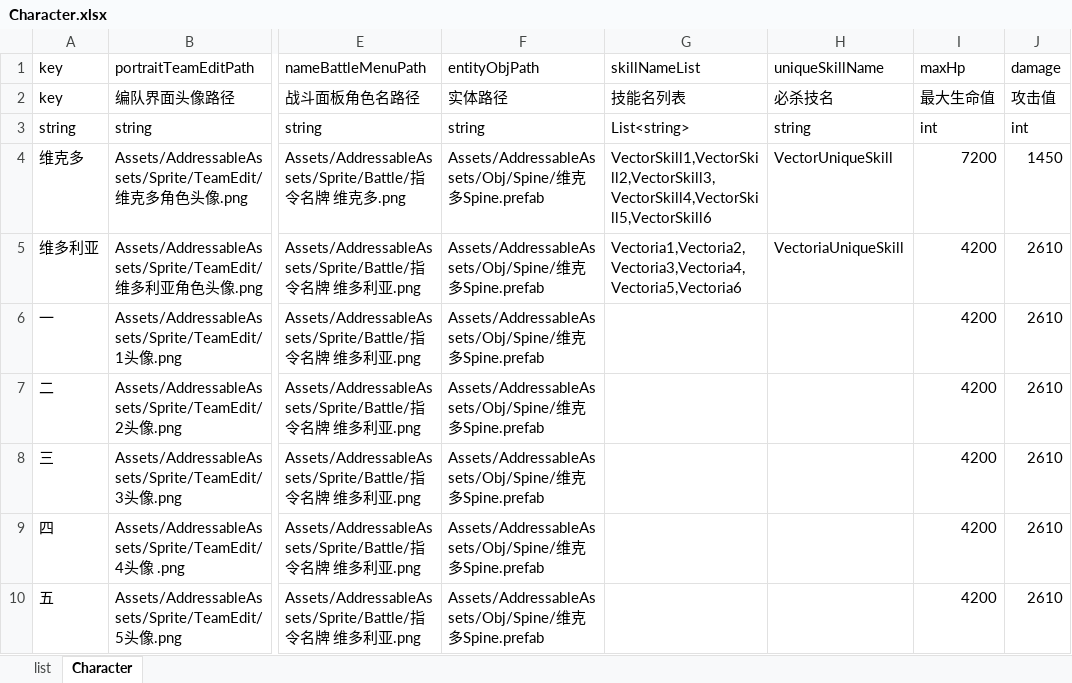
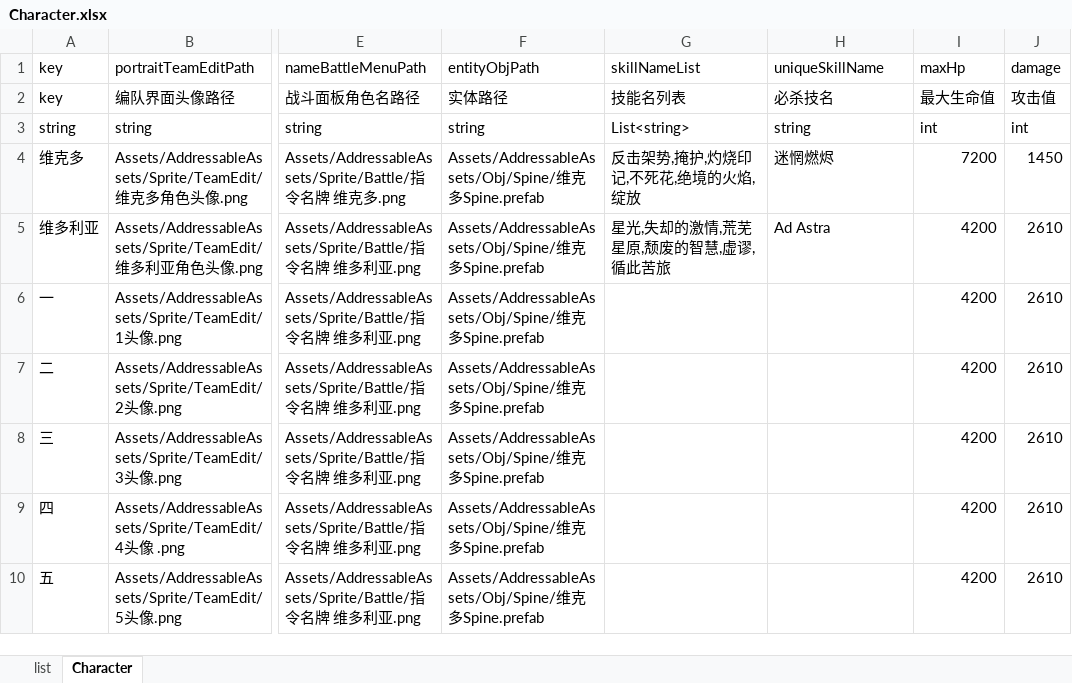
Before and after one commit to yufulao/XuMiuDuTing, an Excel workbook: XuMiuDuTing/RabiConfig/xlsx/Character.xlsx, sheet Character, drawn as a sheet; only a part is shown, gaps mark what is left out; values as stored, in another font and other column widths than the file's, no borders; the diff names each change by its address in the sheet, - before the commit and + after, or states it on an @@ line.

```diff
--- a/XuMiuDuTing/RabiConfig/xlsx/Character.xlsx (sheet Character)
+++ b/XuMiuDuTing/RabiConfig/xlsx/Character.xlsx (sheet Character)
-G4 (skillNameList): VectorSkill1,VectorSkill2,VectorSkill3,VectorSkill4,VectorSkill5,VectorSkill6
+G4 (skillNameList): 反击架势,掩护,灼烧印记,不死花,绝境的火焰,绽放
-H4 (uniqueSkillName): VectorUniqueSkill
+H4 (uniqueSkillName): 迷惘燃烬
-G5 (skillNameList): Vectoria1,Vectoria2,Vectoria3,Vectoria4,Vectoria5,Vectoria6
+G5 (skillNameList): 星光,失却的激情,荒芜星原,颓废的智慧,虚谬,循此苦旅
-H5 (uniqueSkillName): VectoriaUniqueSkill
+H5 (uniqueSkillName): Ad Astra
```
Also changed, not shown: XuMiuDuTing/RabiConfig/xlsx/Skill.xlsx, 10 other files.
